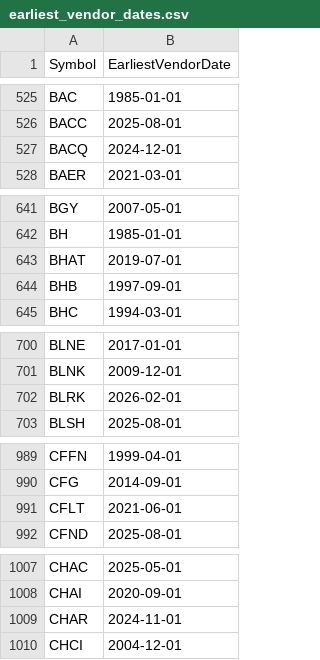
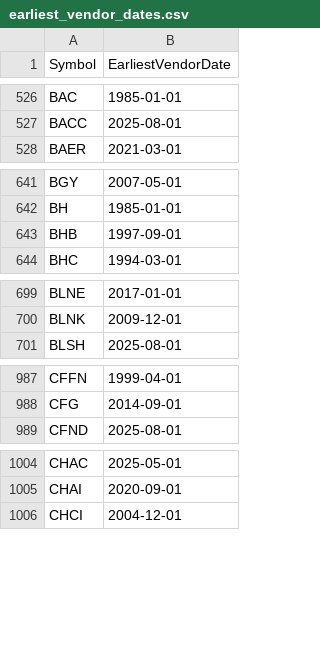
Before and after one commit to Entangled-Query/us-stocks-screener, a CSV file: data/outputs/earliest_vendor_dates.csv, drawn as a sheet; only a part is shown, gaps mark what is left out; the diff covers the shown part only.

```diff
--- a/data/outputs/earliest_vendor_dates.csv
+++ b/data/outputs/earliest_vendor_dates.csv
@@ -526,3 +527,2 @@ BAC,1985-01-01
 BACC,2025-08-01
-BACQ,2024-12-01
 BAER,2021-03-01
@@ -642,3 +642,2 @@ BGY,2007-05-01
 BH,1985-01-01
-BHAT,2019-07-01
 BHB,1997-09-01
@@ -701,3 +700,2 @@ BLNE,2017-01-01
 BLNK,2009-12-01
-BLRK,2026-02-01
 BLSH,2025-08-01
@@ -990,3 +988,2 @@ CFFN,1999-04-01
 CFG,2014-09-01
-CFLT,2021-06-01
 CFND,2025-08-01
@@ -1008,3 +1005,2 @@ CHAC,2025-05-01
 CHAI,2020-09-01
-CHAR,2024-11-01
 CHCI,2004-12-01
```
Also changed, not shown: 25 added rows and 22 removed rows elsewhere in this file, data/outputs/us_symbols.csv, data/outputs/us_symbols_merged.csv, 3 other files.
